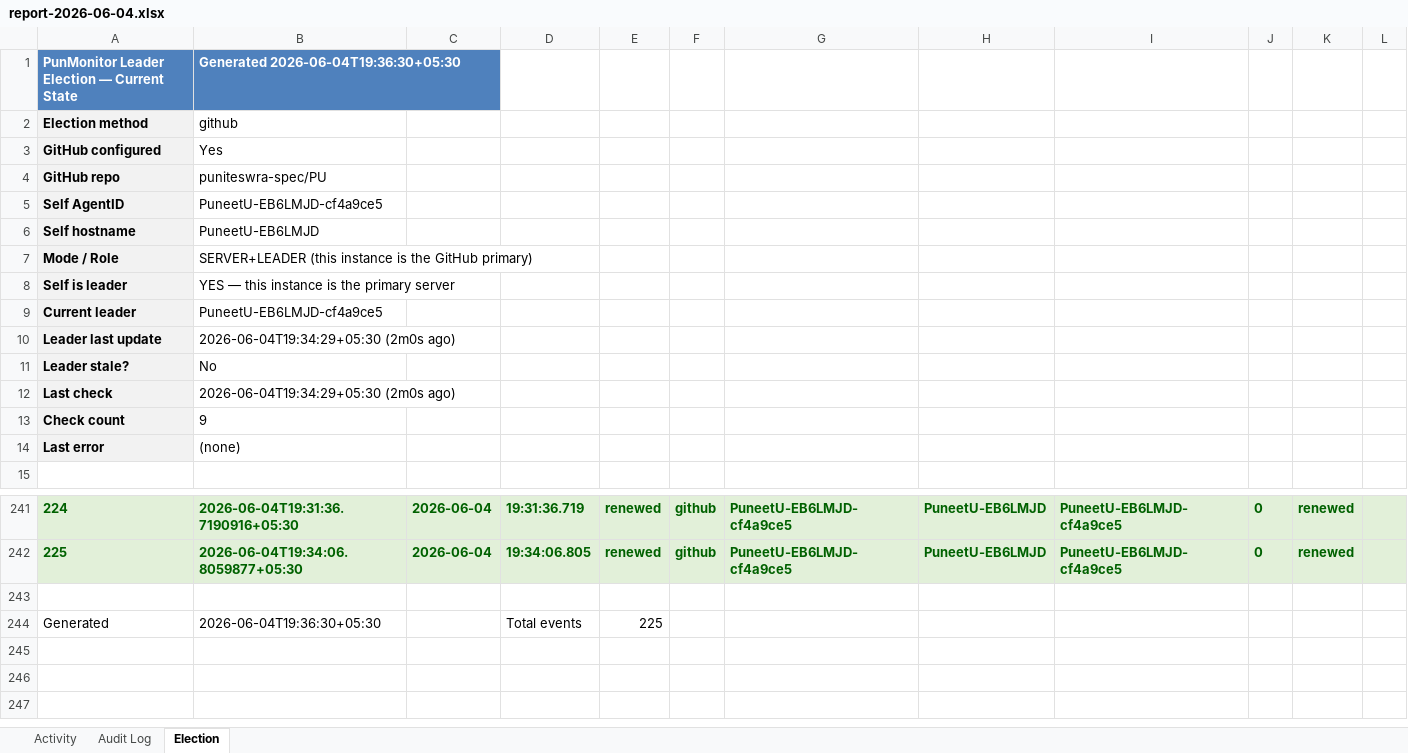
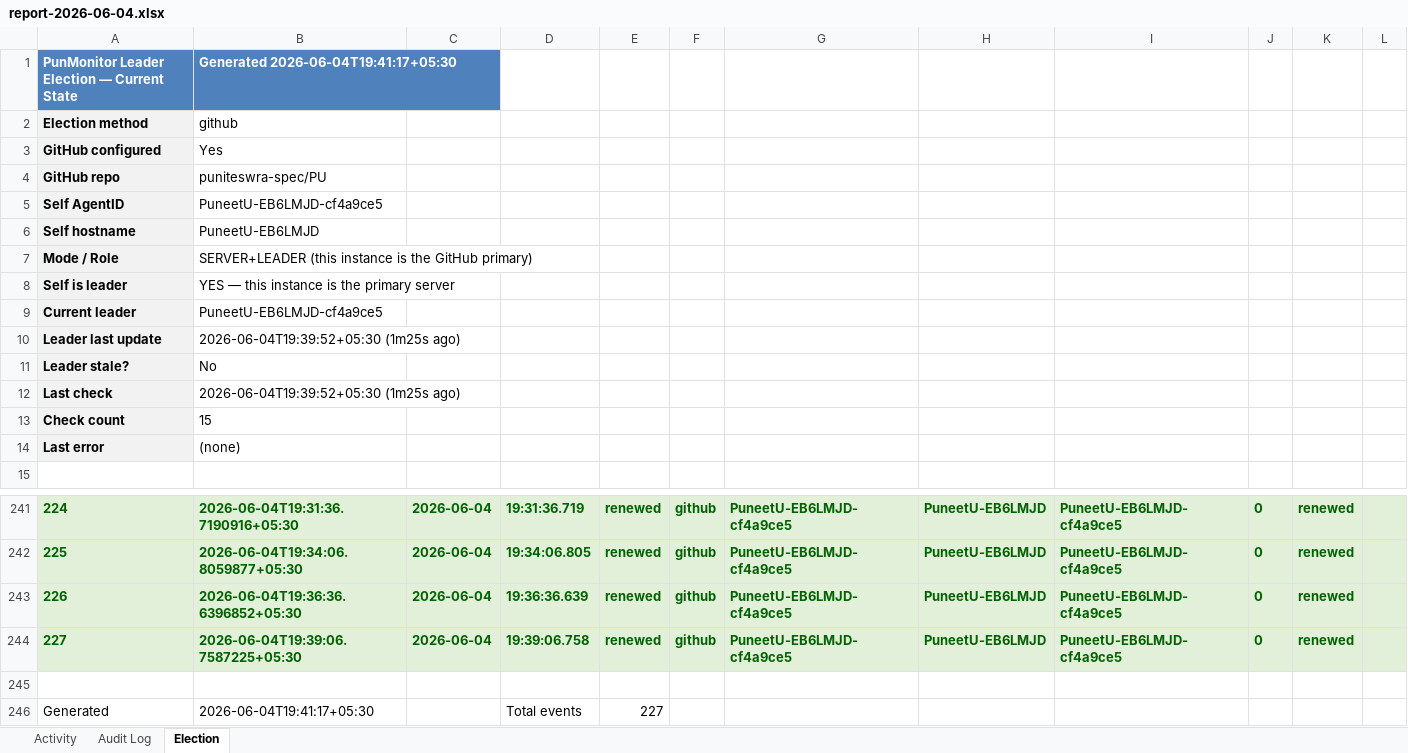
Before and after one commit to puniteswra-spec/PU, an Excel workbook: report-2026-06-04.xlsx, sheet Election, drawn as a sheet; only a part is shown, gaps mark what is left out; values as stored, in another font and other column widths than the file's, no borders; removed rows and columns are numbered as before the commit, all else as after; the diff names each change by its address in the sheet, - before the commit and + after, or states it on an @@ line.

Commit message:
daily report 2026-06-04: 227 election events, 48 audit entries

```diff
--- a/report-2026-06-04.xlsx (sheet Election)
+++ b/report-2026-06-04.xlsx (sheet Election)
-B1: Generated 2026-06-04T19:36:30+05:30
+B1: Generated 2026-06-04T19:41:17+05:30
-B10: 2026-06-04T19:34:29+05:30 (2m0s ago)
+B10: 2026-06-04T19:39:52+05:30 (1m25s ago)
-B12: 2026-06-04T19:34:29+05:30 (2m0s ago)
+B12: 2026-06-04T19:39:52+05:30 (1m25s ago)
-B13: 9
+B13: 15
+row 243: 226 | 2026-06-04T19:36:36.6396852+05:30 | 2026-06-04 | 19:36:36.639 | renewed | github | PuneetU-EB6LMJD-cf4a9ce5 | PuneetU-EB6LMJD | PuneetU-EB6LMJD-cf4a9ce5 | 0 | renewed
+row 244: 227 | 2026-06-04T19:39:06.7587225+05:30 | 2026-06-04 | 19:39:06.758 | renewed | github | PuneetU-EB6LMJD-cf4a9ce5 | PuneetU-EB6LMJD | PuneetU-EB6LMJD-cf4a9ce5 | 0 | renewed
-row 244: Generated | 2026-06-04T19:36:30+05:30 |  | Total events | 225
+row 246: Generated | 2026-06-04T19:41:17+05:30 |  | Total events | 227
```
Also changed, not shown: sheet Activity.
